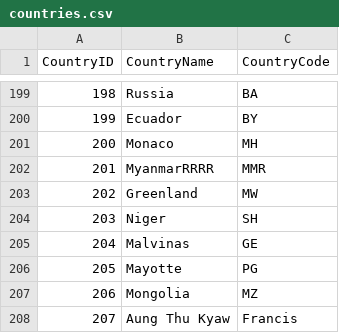
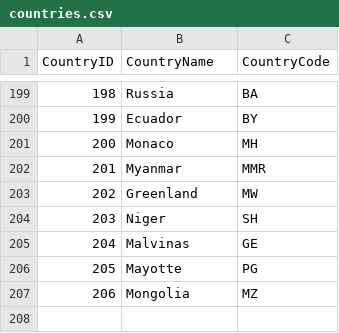
Before and after one commit to FrancisAungThu/DataAnalysisProjects, a CSV file: GrocerySalesAnalysis/RawData/countries.csv, drawn as a sheet; only a part is shown, gaps mark what is left out.

Commit message:
Update countries.csv

```diff
--- a/GrocerySalesAnalysis/RawData/countries.csv
+++ b/GrocerySalesAnalysis/RawData/countries.csv
@@ -201,3 +201,3 @@ CountryID,CountryName,CountryCode
 200,Monaco,MH
-201,MyanmarRRRR,MMR
+201,Myanmar,MMR
 202,Greenland,MW
@@ -207,2 +207 @@ CountryID,CountryName,CountryCode
 206,Mongolia,MZ
-207, Aung Thu Kyaw, Francis
```
